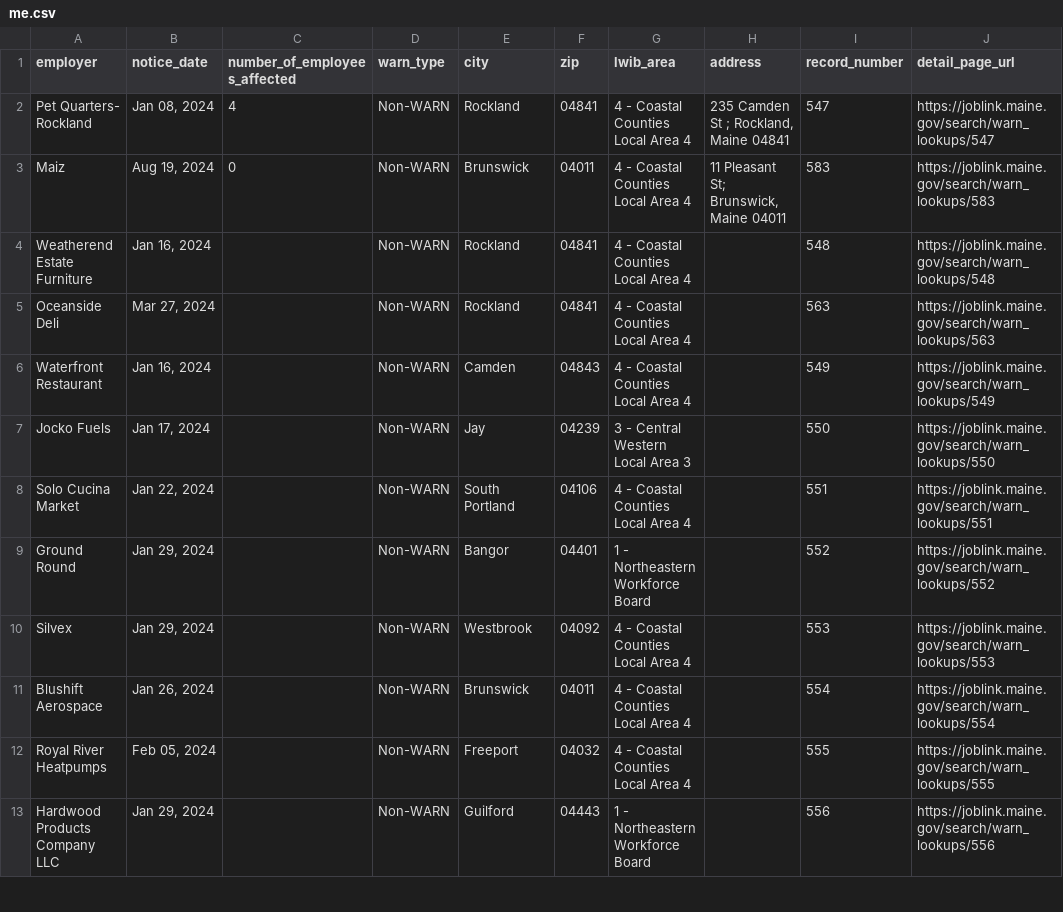
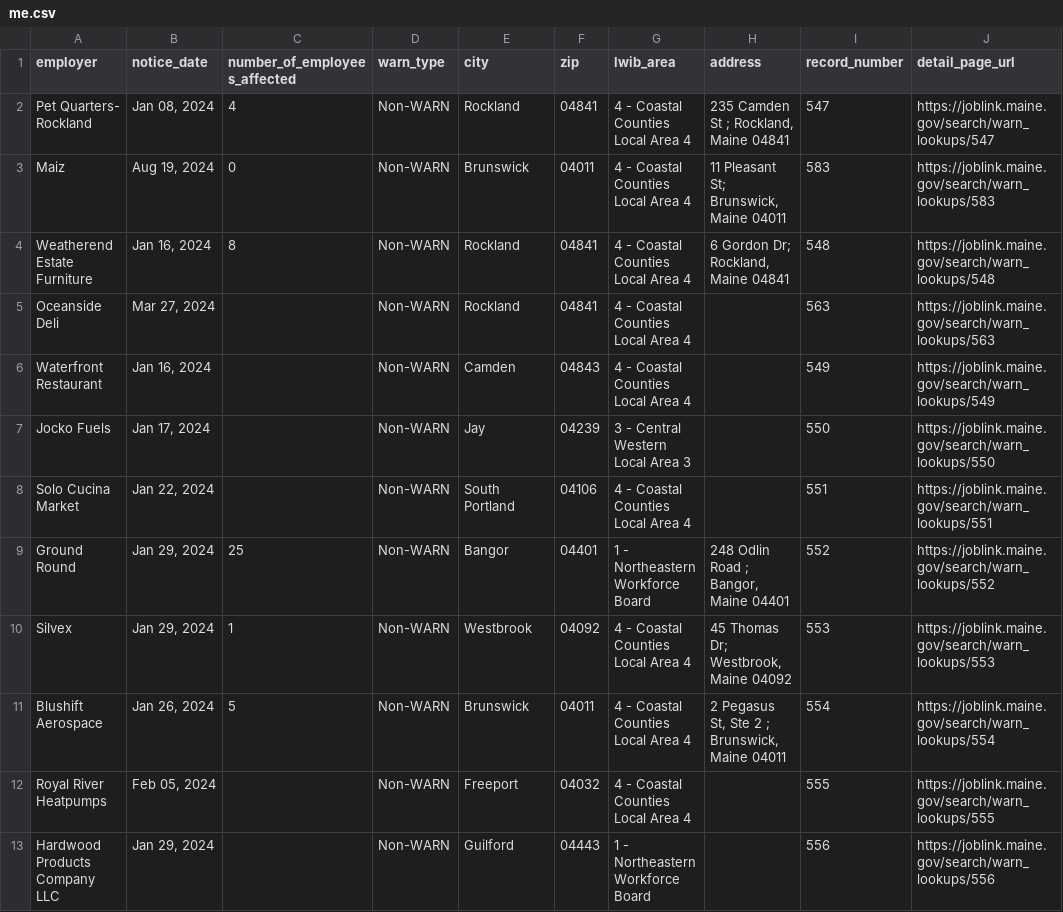
Before and after one commit to biglocalnews/layoff-watch, a CSV file: data/warn-scraper/exports/me.csv, drawn as a sheet; only a part is shown; the diff covers the shown part only.

```diff
--- a/data/warn-scraper/exports/me.csv
+++ b/data/warn-scraper/exports/me.csv
@@ -3,3 +3,3 @@ Pet Quarters- Rockland,"Jan 08, 2024",4,Non-WARN,Rockland,04841,4 - Coastal Coun
 Maiz,"Aug 19, 2024",0,Non-WARN,Brunswick,04011,4 - Coastal Counties Local Area 4,"11 Pleasant St; Brunswick, Maine 04011",583,https://joblink.maine.gov/search/warn_lookups/583
-Weatherend Estate Furniture,"Jan 16, 2024",,Non-WARN,Rockland,04841,4 - Coastal Counties Local Area 4,,548,https://joblink.maine.gov/search/warn_lookups/548
+Weatherend Estate Furniture,"Jan 16, 2024",8,Non-WARN,Rockland,04841,4 - Coastal Counties Local Area 4,"6 Gordon Dr; Rockland, Maine 04841",548,https://joblink.maine.gov/search/warn_lookups/548
 Oceanside Deli,"Mar 27, 2024",,Non-WARN,Rockland,04841,4 - Coastal Counties Local Area 4,,563,https://joblink.maine.gov/search/warn_lookups/563
@@ -8,5 +8,5 @@ Jocko Fuels,"Jan 17, 2024",,Non-WARN,Jay,04239,3 - Central Western Local Area 3,
 Solo Cucina Market,"Jan 22, 2024",,Non-WARN,South Portland,04106,4 - Coastal Counties Local Area 4,,551,https://joblink.maine.gov/search/warn_lookups/551
-Ground Round,"Jan 29, 2024",,Non-WARN,Bangor,04401,1 - Northeastern Workforce Board,,552,https://joblink.maine.gov/search/warn_lookups/552
-Silvex,"Jan 29, 2024",,Non-WARN,Westbrook,04092,4 - Coastal Counties Local Area 4,,553,https://joblink.maine.gov/search/warn_lookups/553
-Blushift Aerospace,"Jan 26, 2024",,Non-WARN,Brunswick,04011,4 - Coastal Counties Local Area 4,,554,https://joblink.maine.gov/search/warn_lookups/554
+Ground Round,"Jan 29, 2024",25,Non-WARN,Bangor,04401,1 - Northeastern Workforce Board,"248 Odlin Road ; Bangor, Maine 04401",552,https://joblink.maine.gov/search/warn_lookups/552
+Silvex,"Jan 29, 2024",1,Non-WARN,Westbrook,04092,4 - Coastal Counties Local Area 4,"45 Thomas Dr; Westbrook, Maine 04092",553,https://joblink.maine.gov/search/warn_lookups/553
+Blushift Aerospace,"Jan 26, 2024",5,Non-WARN,Brunswick,04011,4 - Coastal Counties Local Area 4,"2 Pegasus St, Ste 2 ; Brunswick, Maine 04011",554,https://joblink.maine.gov/search/warn_lookups/554
 Royal River Heatpumps,"Feb 05, 2024",,Non-WARN,Freeport,04032,4 - Coastal Counties Local Area 4,,555,https://joblink.maine.gov/search/warn_lookups/555
```
Also changed, not shown: 12 edited cells elsewhere in this file, data/warn-scraper/cache/me_raw.csv, 13 other files.
